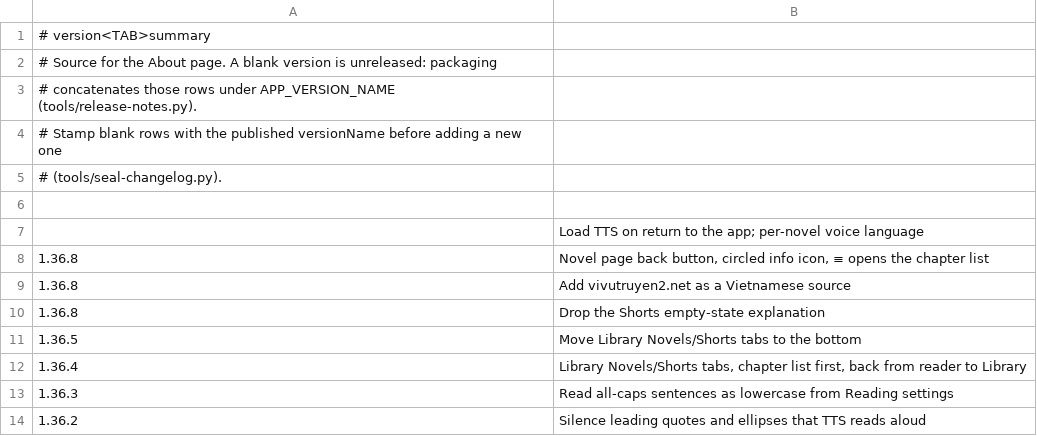
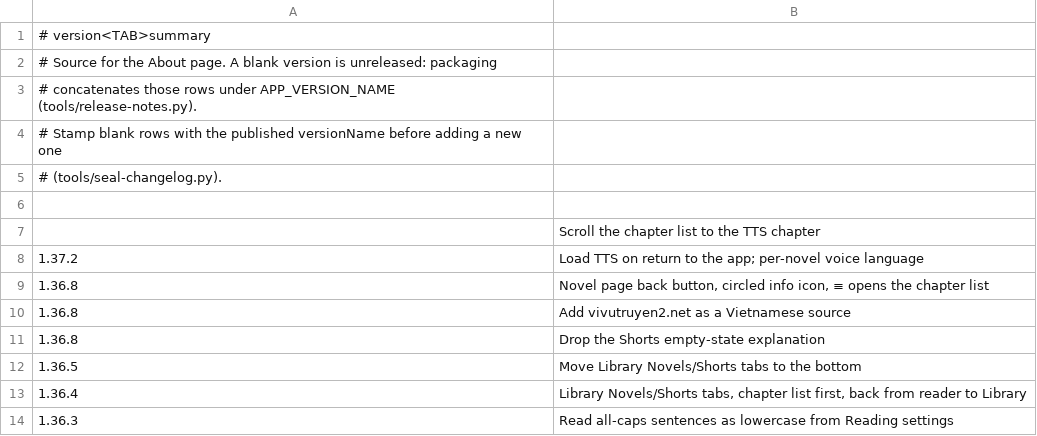
Before and after one commit to vtlinh/novels, a TSV file: android/changelog/notes.tsv, drawn as a sheet; only a part is shown; the shorter side is filled out with more unchanged rows.

```diff
--- a/android/changelog/notes.tsv
+++ b/android/changelog/notes.tsv
@@ -6,3 +6,4 @@
 
-	Load TTS on return to the app; per-novel voice language
+	Scroll the chapter list to the TTS chapter
+1.37.2	Load TTS on return to the app; per-novel voice language
 1.36.8	Novel page back button, circled info icon, ≡ opens the chapter list
```
Also changed, not shown: 6 other files.
